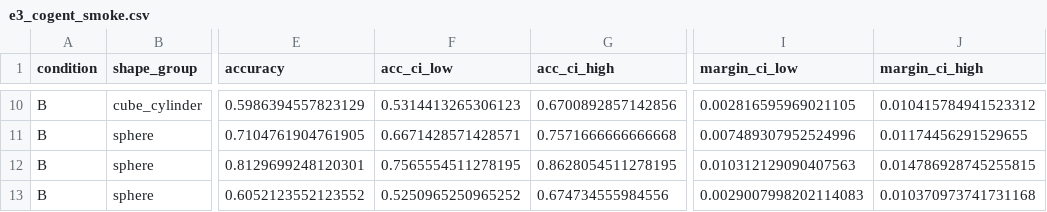
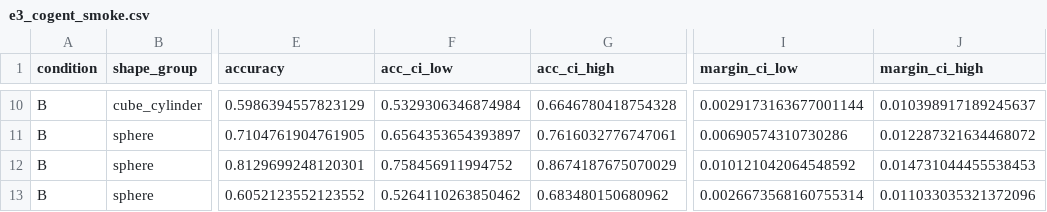
Before and after one commit to sparrowFu/GraphDelta, a CSV file: code/outputs/tables/e3_cogent_smoke.csv, drawn as a sheet; only a part is shown, gaps mark what is left out; the diff covers the shown part only; the diff names each change by its address in the sheet, - before the commit and + after, or states it on an @@ line.

```diff
--- a/code/outputs/tables/e3_cogent_smoke.csv
+++ b/code/outputs/tables/e3_cogent_smoke.csv
-F10 (acc_ci_low): 0.5314413265306123
+F10 (acc_ci_low): 0.5329306346874984
-G10 (acc_ci_high): 0.6700892857142856
+G10 (acc_ci_high): 0.6646780418754328
-I10 (margin_ci_low): 0.002816595969021105
+I10 (margin_ci_low): 0.0029173163677001144
-J10 (margin_ci_high): 0.010415784941523312
+J10 (margin_ci_high): 0.010398917189245637
-F11 (acc_ci_low): 0.6671428571428571
+F11 (acc_ci_low): 0.6564353654393897
-G11 (acc_ci_high): 0.7571666666666668
+G11 (acc_ci_high): 0.7616032776747061
-I11 (margin_ci_low): 0.007489307952524996
+I11 (margin_ci_low): 0.00690574310730286
-J11 (margin_ci_high): 0.01174456291529655
+J11 (margin_ci_high): 0.012287321634468072
-F12 (acc_ci_low): 0.7565554511278195
+F12 (acc_ci_low): 0.758456911994752
-G12 (acc_ci_high): 0.8628054511278195
+G12 (acc_ci_high): 0.8674187675070029
-I12 (margin_ci_low): 0.010312129090407563
+I12 (margin_ci_low): 0.010121042064548592
-J12 (margin_ci_high): 0.014786928745255815
+J12 (margin_ci_high): 0.014731044455538453
-F13 (acc_ci_low): 0.5250965250965252
+F13 (acc_ci_low): 0.5264110263850462
-G13 (acc_ci_high): 0.674734555984556
+G13 (acc_ci_high): 0.683480150680962
-I13 (margin_ci_low): 0.0029007998202114083
+I13 (margin_ci_low): 0.0026673568160755314
-J13 (margin_ci_high): 0.010370973741731168
+J13 (margin_ci_high): 0.011033035321372096
```
Also changed, not shown: 32 edited cells elsewhere in this file, code/outputs/tables/e1_results_smoke.csv, code/outputs/tables/e2_delta_stats_smoke.csv, 33 other files.
